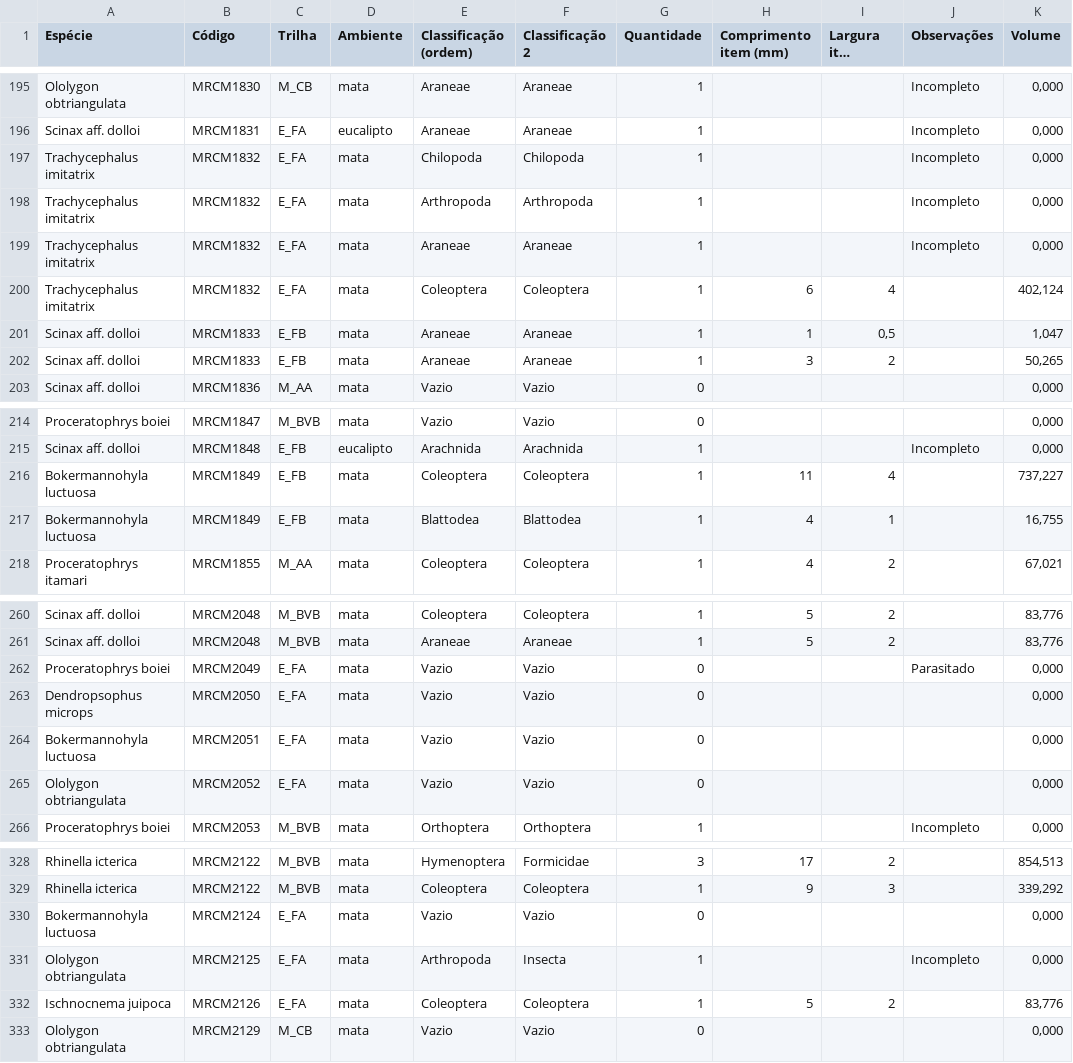
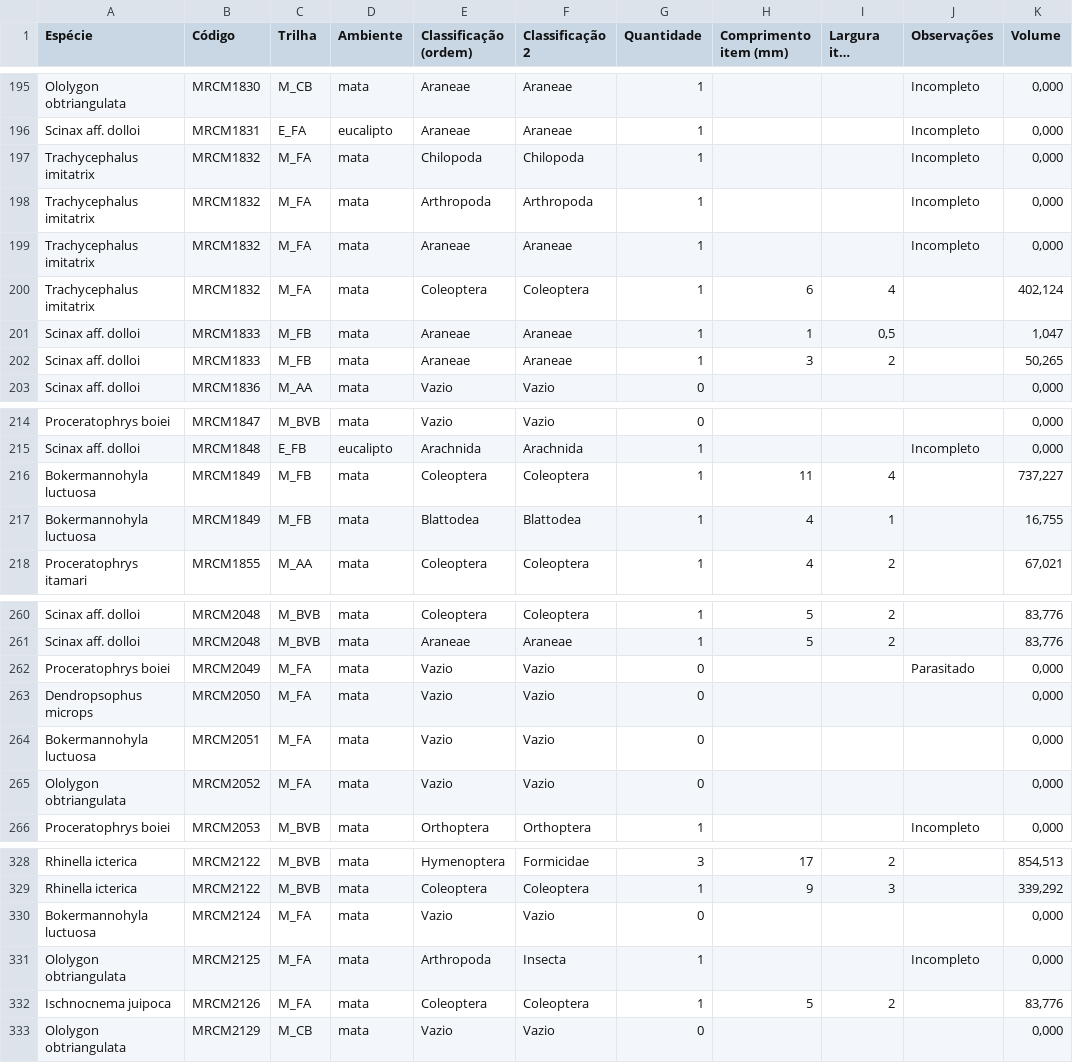
Before and after one commit to gus-nc/Projeto_IC, a CSV file: Data_filtered.csv, drawn as a sheet; only a part is shown, gaps mark what is left out; long unchanged cells end in …; the diff covers the shown part only.

```diff
--- a/Data_filtered.csv
+++ b/Data_filtered.csv
@@ -196,8 +196,8 @@ Ololygon obtriangulata,MRCM1830,M_CB,mata,Araneae,Araneae,1,,,Incompleto,"0,000"
 Scinax aff. dolloi,MRCM1831,E_FA,eucalipto,Araneae,Araneae,1,,,Incompleto,"0,000"
-Trachycephalus imitatrix,MRCM1832,E_FA,mata,Chilopoda,Chilopoda,1,,,Incompleto,"0,000"
-Trachycephalus imitatrix,MRCM1832,E_FA,mata,Arthropoda,Arthropoda,1,,,Incompleto,"0,000"
-Trachycephalus imitatrix,MRCM1832,E_FA,mata,Araneae,Araneae,1,,,Incompleto,"0,000"
-Trachycephalus imitatrix,MRCM1832,E_FA,mata,Coleoptera,Coleoptera,1,6,4,,"402,124"
-Scinax aff. dolloi,MRCM1833,E_FB,mata,Araneae,Araneae,1,1,"0,5",,"1,047"
-Scinax aff. dolloi,MRCM1833,E_FB,mata,Araneae,Araneae,1,3,2,,"50,265"
+Trachycephalus imitatrix,MRCM1832,M_FA,mata,Chilopoda,Chilopoda,1,,,Incompleto,"0,000"
+Trachycephalus imitatrix,MRCM1832,M_FA,mata,Arthropoda,Arthropoda,1,,,Incompleto,"0,000"
+Trachycephalus imitatrix,MRCM1832,M_FA,mata,Araneae,Araneae,1,,,Incompleto,"0,000"
+Trachycephalus imitatrix,MRCM1832,M_FA,mata,Coleoptera,Coleoptera,1,6,4,,"402,124"
+Scinax aff. dolloi,MRCM1833,M_FB,mata,Araneae,Araneae,1,1,"0,5",,"1,047"
+Scinax aff. dolloi,MRCM1833,M_FB,mata,Araneae,Araneae,1,3,2,,"50,265"
 Scinax aff. dolloi,MRCM1836,M_AA,mata,Vazio,Vazio,0,,,,"0,000"
@@ -215,4 +215,4 @@ Proceratophrys boiei,MRCM1847,M_BVB,mata,Vazio,Vazio,0,,,,"0,000"
 Scinax aff. dolloi,MRCM1848,E_FB,eucalipto,Arachnida,Arachnida,1,,,Incompleto,"0,000"
-Bokermannohyla luctuosa,MRCM1849,E_FB,mata,Coleoptera,Coleoptera,1,11,4,,"737,227"
-Bokermannohyla luctuosa,MRCM1849,E_FB,mata,Blattodea,Blattodea,1,4,1,,"16,755"
+Bokermannohyla luctuosa,MRCM1849,M_FB,mata,Coleoptera,Coleoptera,1,11,4,,"737,227"
+Bokermannohyla luctuosa,MRCM1849,M_FB,mata,Blattodea,Blattodea,1,4,1,,"16,755"
 Proceratophrys itamari,MRCM1855,M_AA,mata,Coleoptera,Coleoptera,1,4,2,,"67,021"
@@ -261,6 +261,6 @@ Scinax aff. dolloi,MRCM2048,M_BVB,mata,Coleoptera,Coleoptera,1,5,2,,"83,776"
 Scinax aff. dolloi,MRCM2048,M_BVB,mata,Araneae,Araneae,1,5,2,,"83,776"
-Proceratophrys boiei,MRCM2049,E_FA,mata,Vazio,Vazio,0,,,Parasitado,"0,000"
-Dendropsophus microps,MRCM2050,E_FA,mata,Vazio,Vazio,0,,,,"0,000"
-Bokermannohyla luctuosa,MRCM2051,E_FA,mata,Vazio,Vazio,0,,,,"0,000"
-Ololygon obtriangulata,MRCM2052,E_FA,mata,Vazio,Vazio,0,,,,"0,000"
+Proceratophrys boiei,MRCM2049,M_FA,mata,Vazio,Vazio,0,,,Parasitado,"0,000"
+Dendropsophus microps,MRCM2050,M_FA,mata,Vazio,Vazio,0,,,,"0,000"
+Bokermannohyla luctuosa,MRCM2051,M_FA,mata,Vazio,Vazio,0,,,,"0,000"
+Ololygon obtriangulata,MRCM2052,M_FA,mata,Vazio,Vazio,0,,,,"0,000"
 Proceratophrys boiei,MRCM2053,M_BVB,mata,Orthoptera,Orthoptera,1,,,Incompleto,"0,000"
@@ -329,5 +329,5 @@ Rhinella icterica,MRCM2122,M_BVB,mata,Hymenoptera,Formicidae,3,17,2,,"854,513"
 Rhinella icterica,MRCM2122,M_BVB,mata,Coleoptera,Coleoptera,1,9,3,,"339,292"
-Bokermannohyla luctuosa,MRCM2124,E_FA,mata,Vazio,Vazio,0,,,,"0,000"
-Ololygon obtriangulata,MRCM2125,E_FA,mata,Arthropoda,Insecta,1,,,Incompleto,"0,000"
-Ischnocnema juipoca,MRCM2126,E_FA,mata,Coleoptera,Coleoptera,1,5,2,,"83,776"
+Bokermannohyla luctuosa,MRCM2124,M_FA,mata,Vazio,Vazio,0,,,,"0,000"
+Ololygon obtriangulata,MRCM2125,M_FA,mata,Arthropoda,Insecta,1,,,Incompleto,"0,000"
+Ischnocnema juipoca,MRCM2126,M_FA,mata,Coleoptera,Coleoptera,1,5,2,,"83,776"
 Ololygon obtriangulata,MRCM2129,M_CB,mata,Vazio,Vazio,0,,,,"0,000"
```
Also changed, not shown: 18 edited cells elsewhere in this file, 1 other file.
